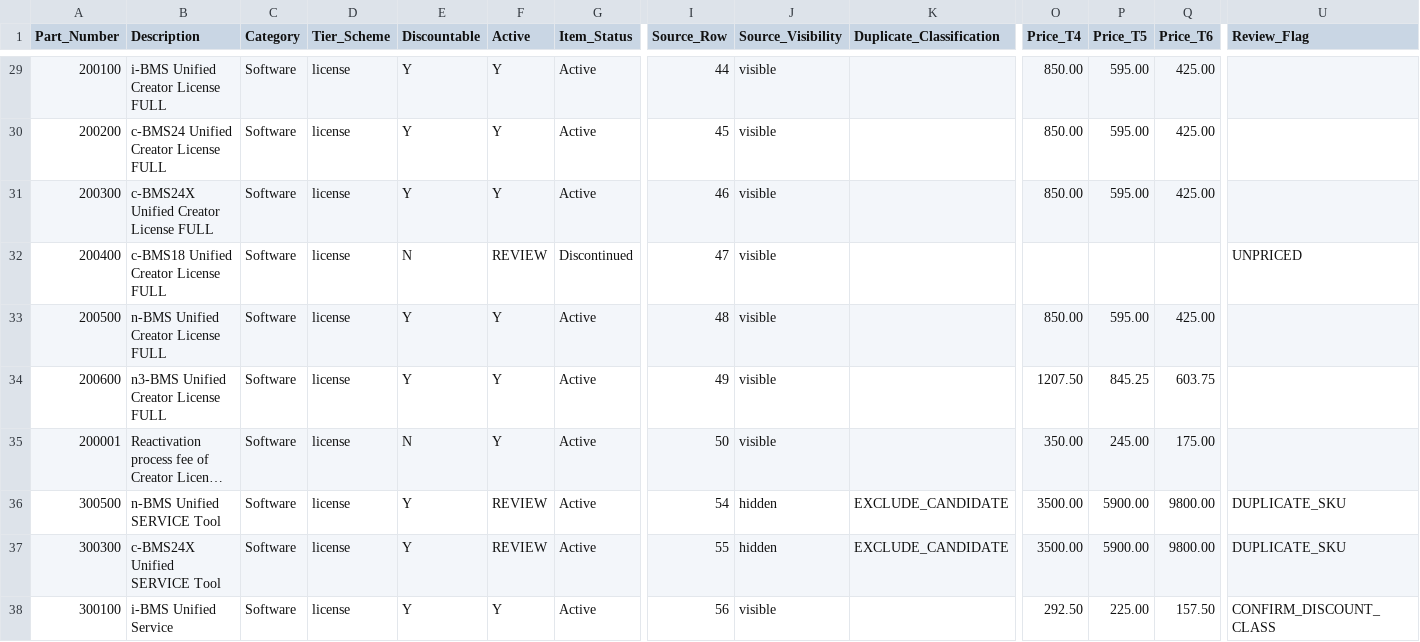
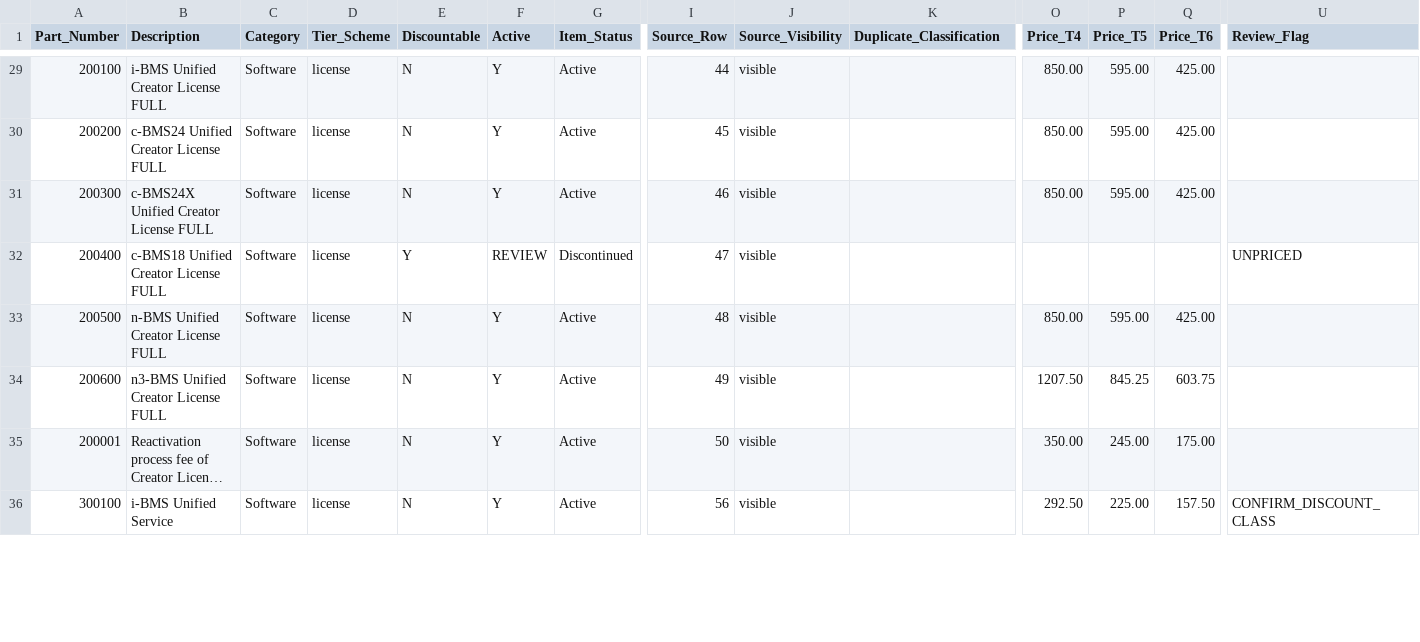
Before and after one commit to blakeallard/kinetic-bridge-qts, a CSV file: import_preview/item_master_import_preview.csv, drawn as a sheet; only a part is shown, gaps mark what is left out; long unchanged cells end in …; removed rows and columns are numbered as before the commit, all else as after; rows hold the shown columns only; the diff covers the shown part only; the diff names each change by its address in the sheet, - before the commit and + after, or states it on an @@ line.

```diff
--- a/import_preview/item_master_import_preview.csv
+++ b/import_preview/item_master_import_preview.csv
-E29:E31 (Discountable): Y
+E29:E31 (Discountable): N
-E32 (Discountable): N
+E32 (Discountable): Y
-E33:E34 (Discountable): Y
+E33:E34 (Discountable): N
-row 36: 300500 | n-BMS Unified SERVICE Tool | Software | license | Y | REVIEW | Active | 54 | hidden | EXCLUDE_CANDIDATE | 3500.00 | 5900.00 | 9800.00 | DUPLICATE_SKU
-row 37: 300300 | c-BMS24X Unified SERVICE Tool | Software | license | Y | REVIEW | Active | 55 | hidden | EXCLUDE_CANDIDATE | 3500.00 | 5900.00 | 9800.00 | DUPLICATE_SKU
-E36 (Discountable): Y
+E36 (Discountable): N
```
Also changed, not shown: 46 edited cells elsewhere in this file, 13 other files.
